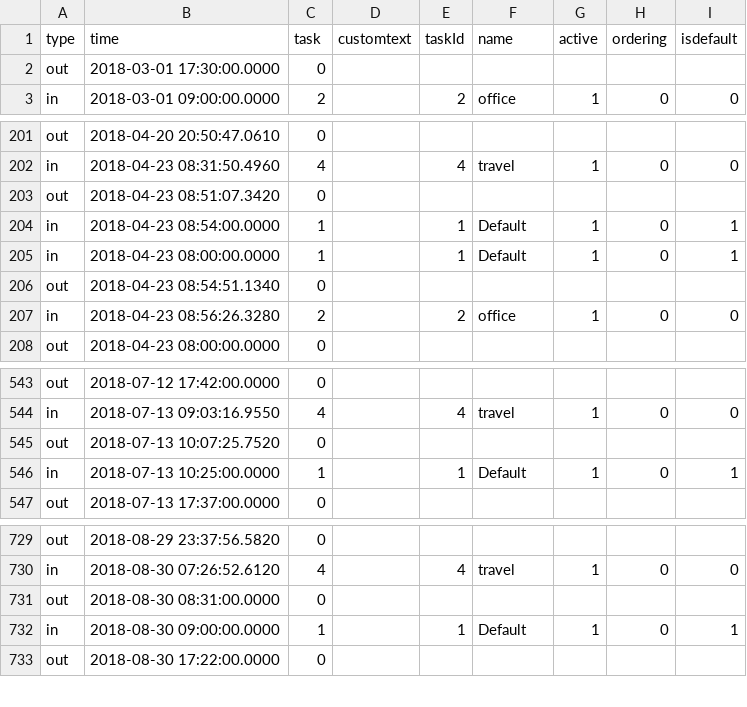
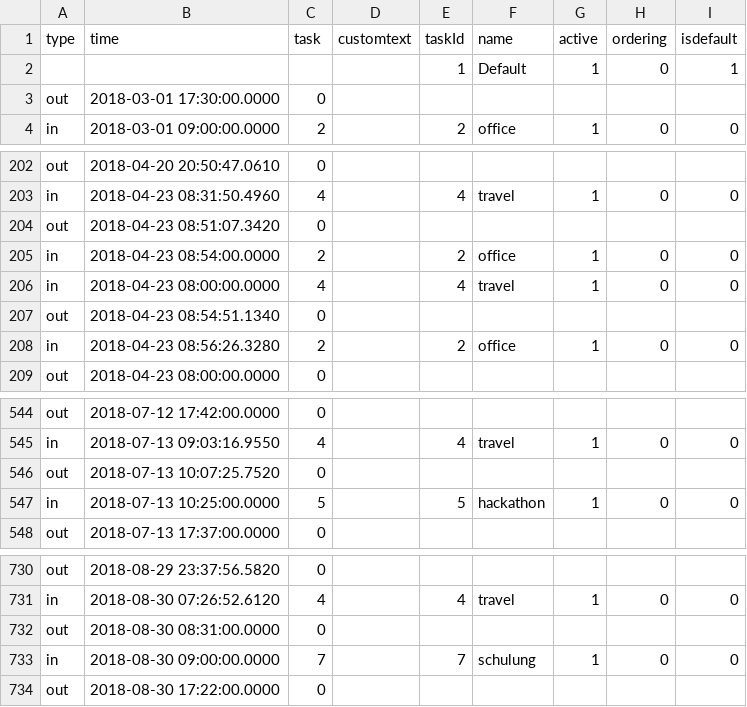
Before and after one commit to geeeero/worktime, a CSV file: backup.csv, drawn as a sheet; only a part is shown, gaps mark what is left out.

Commit message:
new backup file, import changes

```diff
--- a/backup.csv
+++ b/backup.csv
@@ -1,2 +1,3 @@
 type;time;task;customtext;taskId;name;active;ordering;isdefault
+;;;;1;Default;1;0;1;
 out;2018-03-01 17:30:00.0000;0;;;;;;;
@@ -203,4 +204,4 @@ in;2018-04-23 08:31:50.4960;4;;4;travel;1;0;0;
 out;2018-04-23 08:51:07.3420;0;;;;;;;
-in;2018-04-23 08:54:00.0000;1;;1;Default;1;0;1;
-in;2018-04-23 08:00:00.0000;1;;1;Default;1;0;1;
+in;2018-04-23 08:54:00.0000;2;;2;office;1;0;0;
+in;2018-04-23 08:00:00.0000;4;;4;travel;1;0;0;
 out;2018-04-23 08:54:51.1340;0;;;;;;;
@@ -545,3 +546,3 @@ in;2018-07-13 09:03:16.9550;4;;4;travel;1;0;0;
 out;2018-07-13 10:07:25.7520;0;;;;;;;
-in;2018-07-13 10:25:00.0000;1;;1;Default;1;0;1;
+in;2018-07-13 10:25:00.0000;5;;5;hackathon;1;0;0;
 out;2018-07-13 17:37:00.0000;0;;;;;;;
@@ -731,3 +732,3 @@ in;2018-08-30 07:26:52.6120;4;;4;travel;1;0;0;
 out;2018-08-30 08:31:00.0000;0;;;;;;;
-in;2018-08-30 09:00:00.0000;1;;1;Default;1;0;1;
+in;2018-08-30 09:00:00.0000;7;;7;schulung;1;0;0;
 out;2018-08-30 17:22:00.0000;0;;;;;;;
```
Also changed, not shown: 2 other files.
